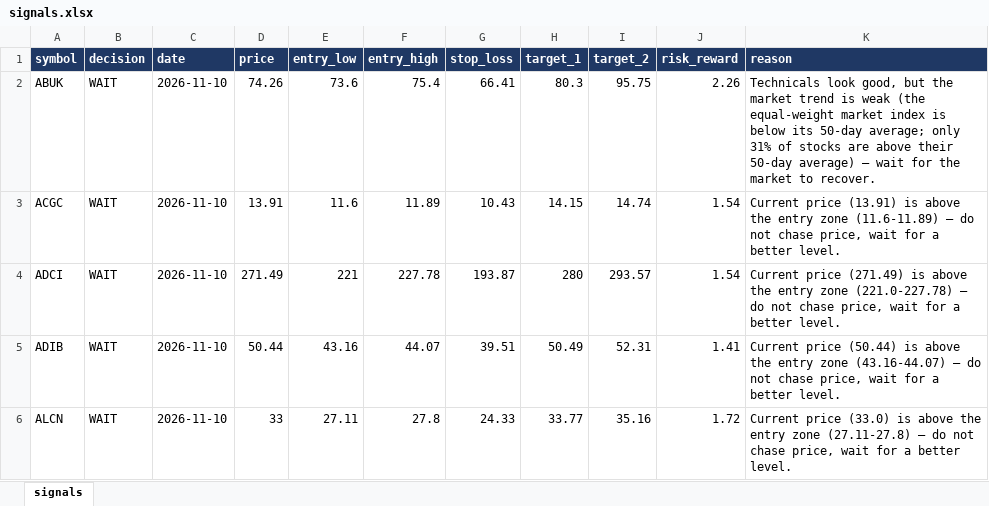
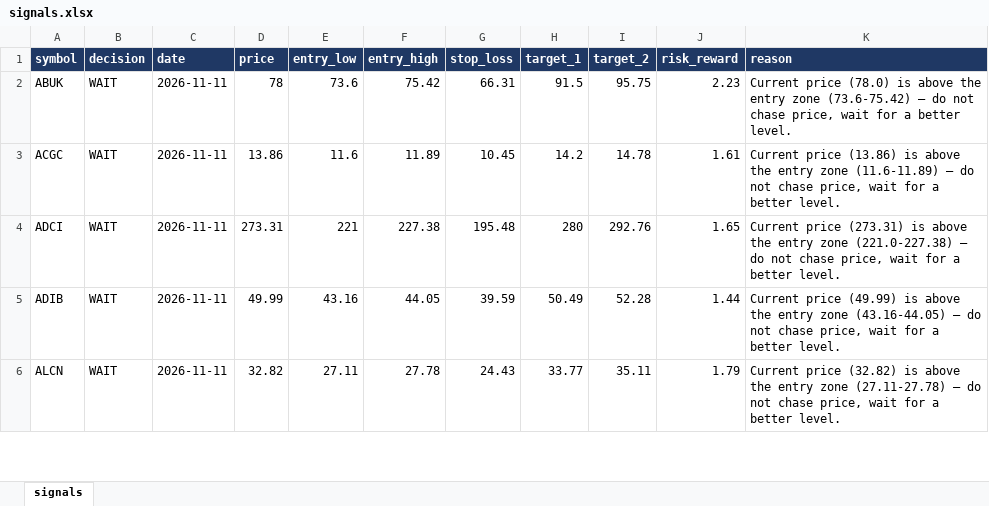
Before and after one commit to muhammadkamel900-bit/egx-data, an Excel workbook: data/signals.xlsx, sheet signals, drawn as a sheet; only a part is shown; values as stored, in another font and other column widths than the file's, no borders; the diff covers the shown part only; the diff names each change by its address in the sheet, - before the commit and + after, or states it on an @@ line.

Commit message:
update signals.xlsx

```diff
--- a/data/signals.xlsx (sheet signals)
+++ b/data/signals.xlsx (sheet signals)
-C2:C6 (date): 2026-11-10
+C2:C6 (date): 2026-11-11
-D2 (price): 74.26
+D2 (price): 78
-F2 (entry_high): 75.4
+F2 (entry_high): 75.42
-G2 (stop_loss): 66.41
+G2 (stop_loss): 66.31
-H2 (target_1): 80.3
+H2 (target_1): 91.5
-J2 (risk_reward): 2.26
+J2 (risk_reward): 2.23
-K2 (reason): Technicals look good, but the market trend is weak (the equal-weight market index is below its 50-day average; only 31% of stocks are above their 50-day average) — wait for the market to recover.
+K2 (reason): Current price (78.0) is above the entry zone (73.6-75.42) — do not chase price, wait for a better level.
-D3 (price): 13.91
+D3 (price): 13.86
-G3 (stop_loss): 10.43
+G3 (stop_loss): 10.45
-H3 (target_1): 14.15
+H3 (target_1): 14.2
-I3 (target_2): 14.74
+I3 (target_2): 14.78
-J3 (risk_reward): 1.54
+J3 (risk_reward): 1.61
-K3 (reason): Current price (13.91) is above…
+K3 (reason): Current price (13.86) is above…
-D4 (price): 271.49
+D4 (price): 273.31
-F4 (entry_high): 227.78
+F4 (entry_high): 227.38
-G4 (stop_loss): 193.87
+G4 (stop_loss): 195.48
-I4 (target_2): 293.57
+I4 (target_2): 292.76
-J4 (risk_reward): 1.54
+J4 (risk_reward): 1.65
-K4 (reason): Current price (271.49) is above the entry zone (221.0-227.78) — do…
+K4 (reason): Current price (273.31) is above the entry zone (221.0-227.38) — do…
-D5 (price): 50.44
+D5 (price): 49.99
-F5 (entry_high): 44.07
+F5 (entry_high): 44.05
-G5 (stop_loss): 39.51
+G5 (stop_loss): 39.59
-I5 (target_2): 52.31
+I5 (target_2): 52.28
-J5 (risk_reward): 1.41
+J5 (risk_reward): 1.44
-K5 (reason): Current price (50.44) is above the entry zone (43.16-44.07) — do…
+K5 (reason): Current price (49.99) is above the entry zone (43.16-44.05) — do…
-D6 (price): 33
+D6 (price): 32.82
-F6 (entry_high): 27.8
+F6 (entry_high): 27.78
-G6 (stop_loss): 24.33
+G6 (stop_loss): 24.43
-I6 (target_2): 35.16
+I6 (target_2): 35.11
-J6 (risk_reward): 1.72
+J6 (risk_reward): 1.79
-K6 (reason): Current price (33.0) is above the entry zone (27.11-27.8) — do…
+K6 (reason): Current price (32.82) is above the entry zone (27.11-27.78) — do…
```
Also changed, not shown: 471 edited cells elsewhere in this sheet.
